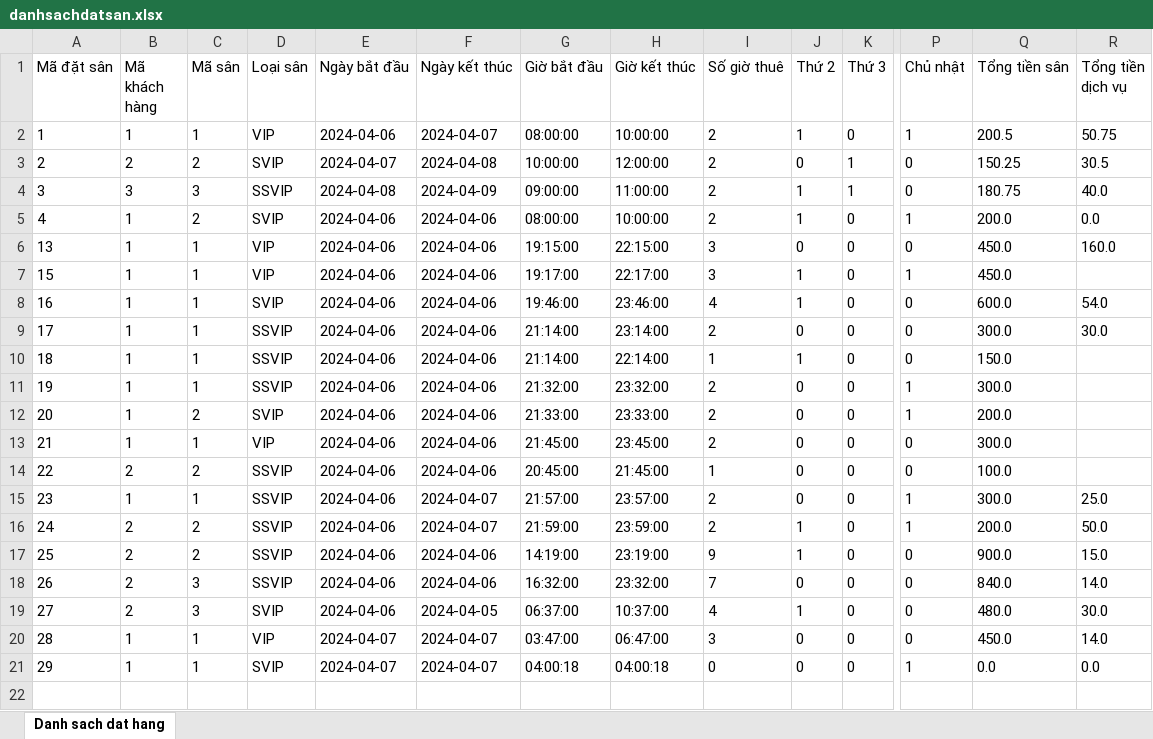
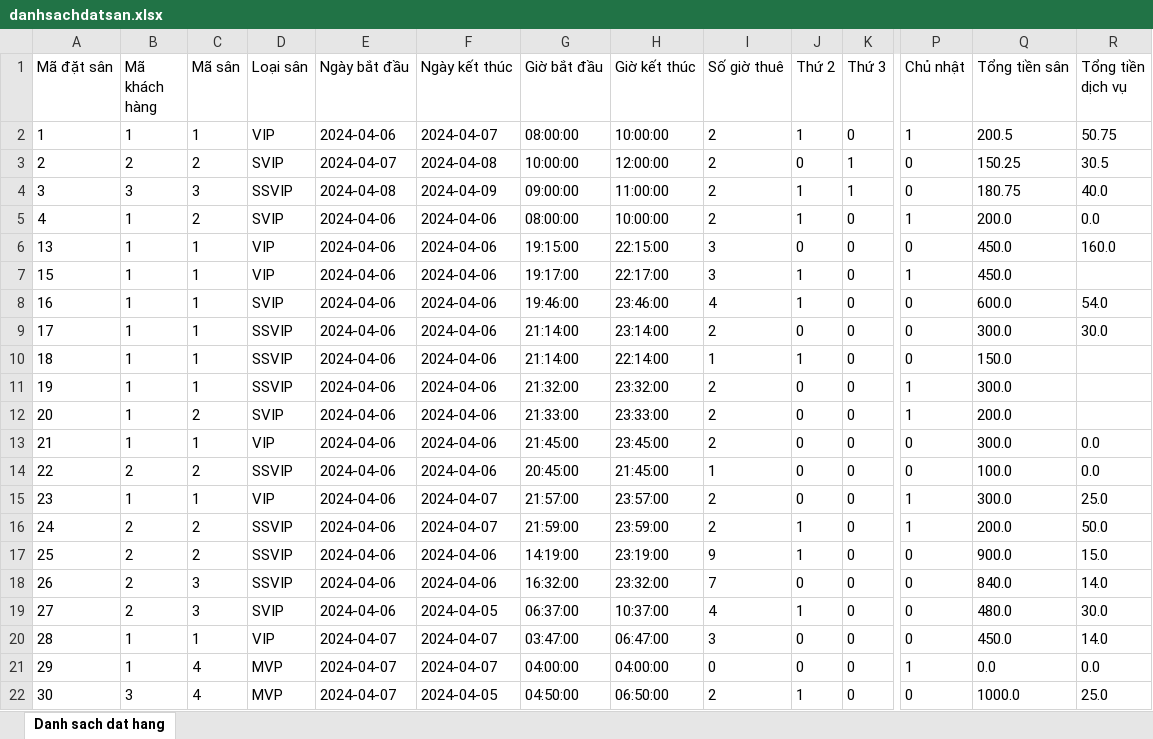
Before and after one commit to Ngoc-Khanh/QuanLySanCau, an Excel workbook: src/Excel/danhsachdatsan.xlsx, sheet Danh sach dat hang, drawn as a sheet; only a part is shown, gaps mark what is left out; values as stored, in another font and other column widths than the file's, no borders; rows hold the shown columns only; the diff names each change by its address in the sheet, - before the commit and + after, or states it on an @@ line.

```diff
--- a/src/Excel/danhsachdatsan.xlsx (sheet Danh sach dat hang)
+++ b/src/Excel/danhsachdatsan.xlsx (sheet Danh sach dat hang)
-R13:R14 (Tổng tiền dịch vụ): (empty)
+R13:R14 (Tổng tiền dịch vụ): 0.0
-D15 (Loại sân): SSVIP
+D15 (Loại sân): VIP
-C21 (Mã sân): 1
+C21 (Mã sân): 4
-D21 (Loại sân): SVIP
+D21 (Loại sân): MVP
-G21 (Giờ bắt đầu): 04:00:18
+G21 (Giờ bắt đầu): 04:00:00
-H21 (Giờ kết thúc): 04:00:18
+H21 (Giờ kết thúc): 04:00:00
+row 22: 30 | 3 | 4 | MVP | 2024-04-07 | 2024-04-05 | 04:50:00 | 06:50:00 | 2 | 1 | 0 | 0 | 1000.0 | 25.0
```
Also changed, not shown: 3 other files.
